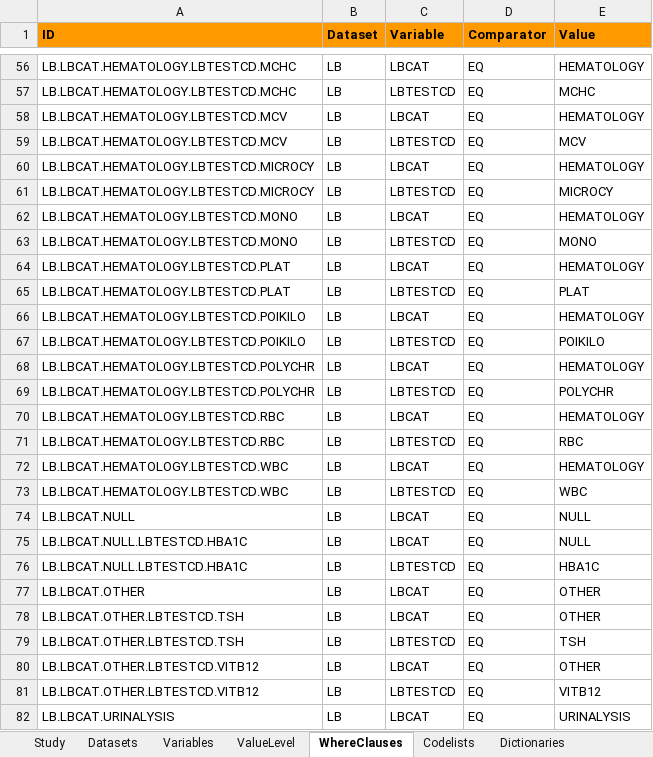
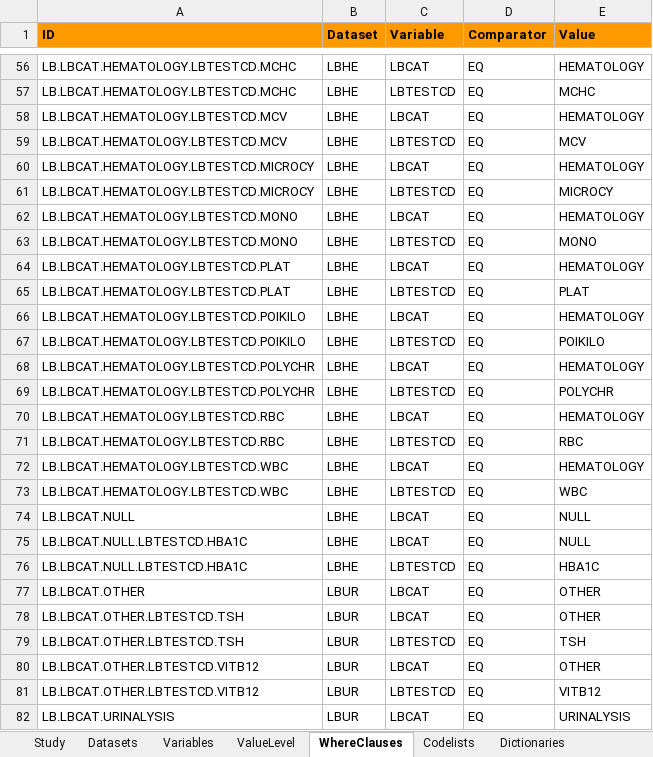
Before and after one commit to mtandp/TestDataFactory, an Excel workbook: Updated/SpecSDTM_UpdatedCDISCPILOT_define20.xlsx, sheet WhereClauses, drawn as a sheet; only a part is shown, gaps mark what is left out; values as stored, in another font and other column widths than the file's, no borders; the diff covers the shown part only; the diff names each change by its address in the sheet, - before the commit and + after, or states it on an @@ line.

```diff
--- a/Updated/SpecSDTM_UpdatedCDISCPILOT_define20.xlsx (sheet WhereClauses)
+++ b/Updated/SpecSDTM_UpdatedCDISCPILOT_define20.xlsx (sheet WhereClauses)
-B56:B76 (Dataset): LB
+B56:B76 (Dataset): LBHE
-B77:B82 (Dataset): LB
+B77:B82 (Dataset): LBUR
```
Also changed, not shown: 200 edited cells elsewhere in this sheet, sheet ValueLevel, 2 other files.
